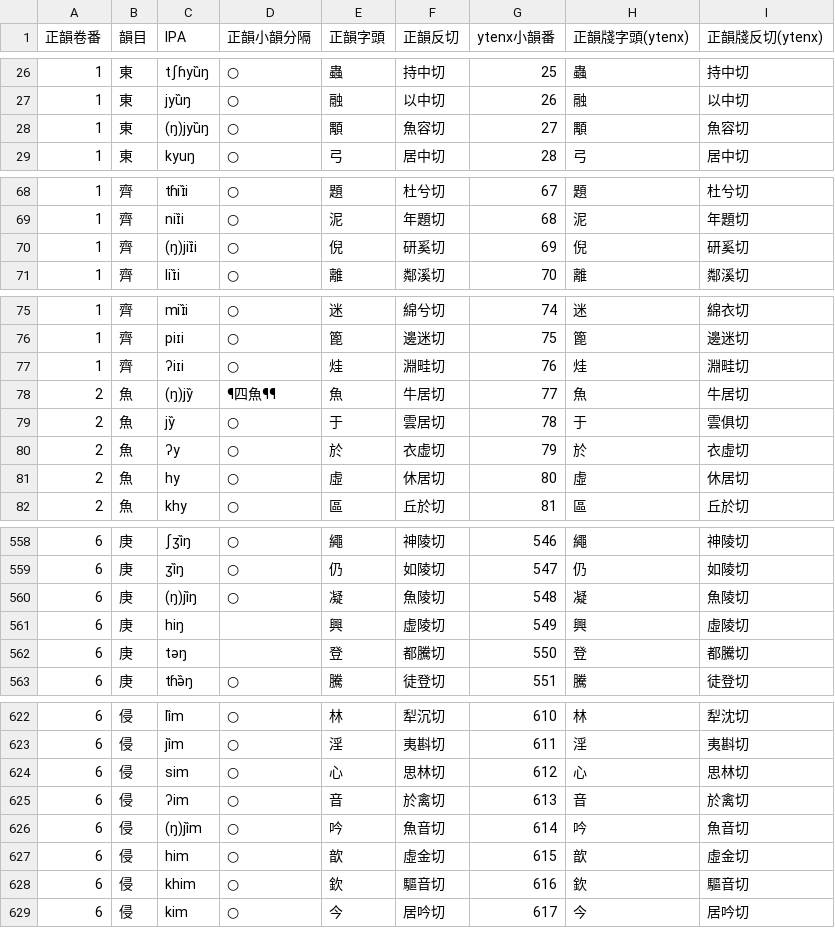
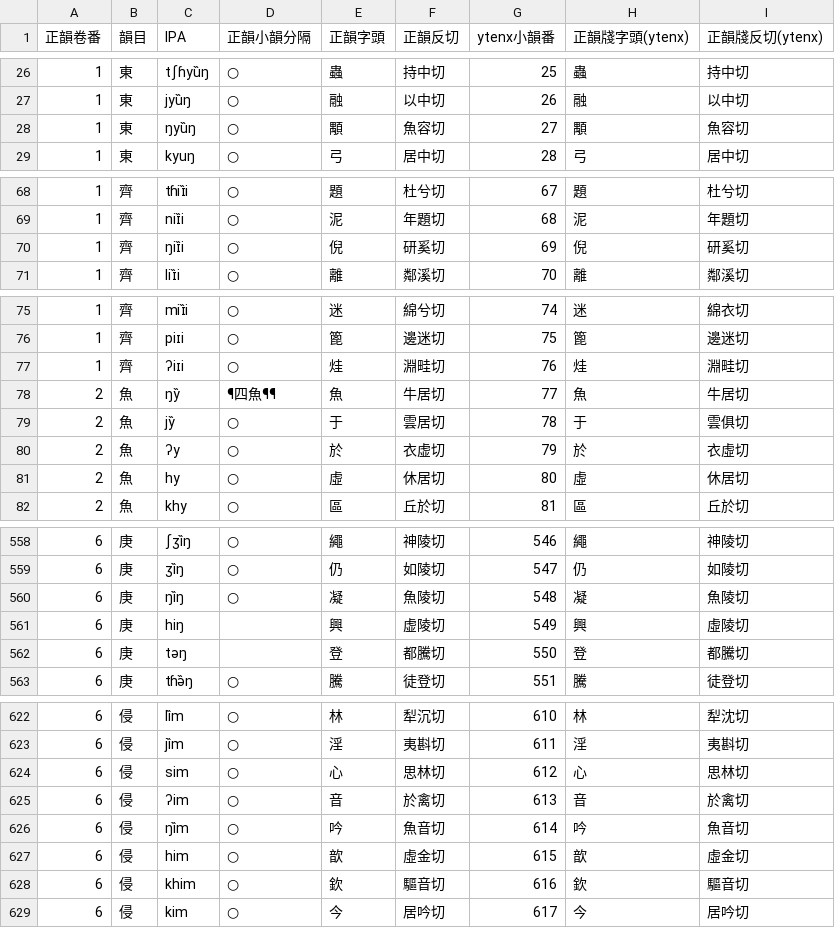
Before and after one commit to hhliow/mandarin, a TSV file: hhliow/mandarin_syllabary.tsv, drawn as a sheet; only a part is shown, gaps mark what is left out; the diff covers the shown part only.

Commit message:
Update mandarin_syllabary.tsv

```diff
--- a/hhliow/mandarin_syllabary.tsv
+++ b/hhliow/mandarin_syllabary.tsv
@@ -27,3 +27,3 @@
 1	東	jyȕŋ	○	融	以中切	26	融	以中切
-1	東	(ŋ)jyȕŋ	○	顒	魚容切	27	顒	魚容切
+1	東	ŋyȕŋ	○	顒	魚容切	27	顒	魚容切
 1	東	kyuŋ	○	弓	居中切	28	弓	居中切
@@ -69,3 +69,3 @@
 1	齊	niɪ̏i	○	泥	年題切	68	泥	年題切
-1	齊	(ŋ)jiɪ̏i	○	倪	研奚切	69	倪	研奚切
+1	齊	ŋiɪ̏i	○	倪	研奚切	69	倪	研奚切
 1	齊	liɪ̏i	○	離	鄰溪切	70	離	鄰溪切
@@ -77,3 +77,3 @@
 1	齊	ʔiɪi	○	烓	淵畦切	76	烓	淵畦切
-2	魚	(ŋ)jy̏	¶四魚¶¶	魚	牛居切	77	魚	牛居切
+2	魚	ŋy̏	¶四魚¶¶	魚	牛居切	77	魚	牛居切
 2	魚	jy̏	○	于	雲居切	78	于	雲俱切
@@ -559,3 +559,3 @@
 6	庚	ʒȉŋ	○	仍	如陵切	547	仍	如陵切
-6	庚	(ŋ)jȉŋ	○	凝	魚陵切	548	凝	魚陵切
+6	庚	ŋȉŋ	○	凝	魚陵切	548	凝	魚陵切
 6	庚	hiŋ		興	虚陵切	549	興	虛陵切
@@ -625,3 +625,3 @@
 6	侵	ʔim	○	音	於禽切	613	音	於禽切
-6	侵	(ŋ)jȉm	○	吟	魚音切	614	吟	魚音切
+6	侵	ŋȉm	○	吟	魚音切	614	吟	魚音切
 6	侵	him	○	歆	虛金切	615	歆	虛金切
```
Also changed, not shown: 21 edited cells elsewhere in this file.
